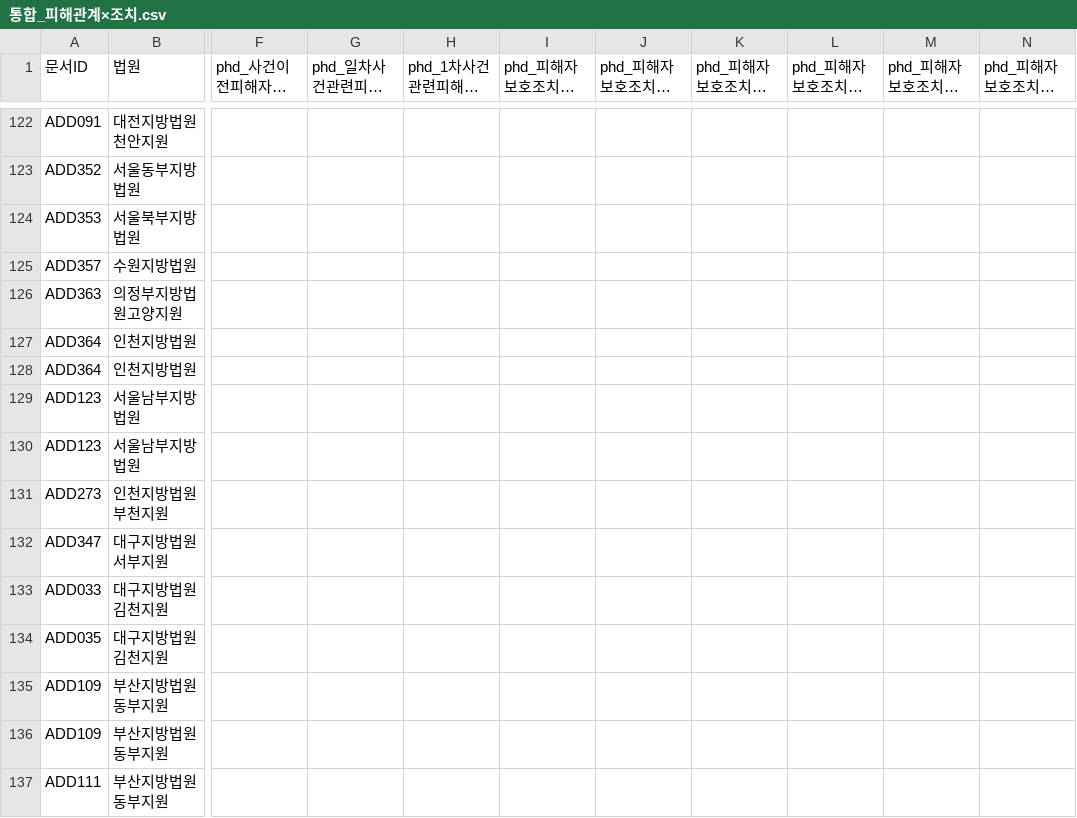
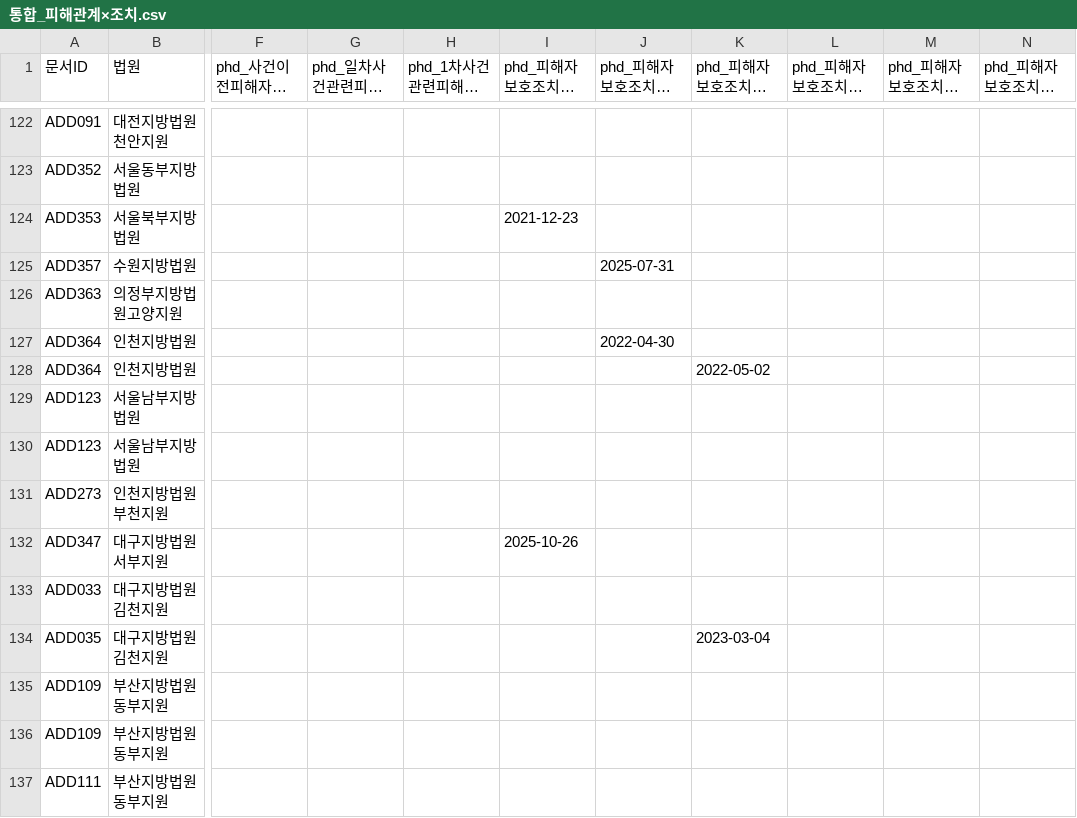
Before and after one commit to jskwon89/ipv-judgment-coding, a CSV file: data/통합_피해관계×조치.csv, drawn as a sheet; only a part is shown, gaps mark what is left out; long unchanged cells end in …; the diff covers the shown part only; the diff names each change by its address in the sheet, - before the commit and + after, or states it on an @@ line.

```diff
--- a/data/통합_피해관계×조치.csv
+++ b/data/통합_피해관계×조치.csv
-I124 (phd_피해자보호조치통지날짜_1차이전): (empty)
+I124 (phd_피해자보호조치통지날짜_1차이전): 2021-12-23
-J125 (phd_피해자보호조치통지날짜_1차에서2차사이): (empty)
+J125 (phd_피해자보호조치통지날짜_1차에서2차사이): 2025-07-31
-J127 (phd_피해자보호조치통지날짜_1차에서2차사이): (empty)
+J127 (phd_피해자보호조치통지날짜_1차에서2차사이): 2022-04-30
-K128 (phd_피해자보호조치통지날짜_2차에서3차사이): (empty)
+K128 (phd_피해자보호조치통지날짜_2차에서3차사이): 2022-05-02
-I132 (phd_피해자보호조치통지날짜_1차이전): (empty)
+I132 (phd_피해자보호조치통지날짜_1차이전): 2025-10-26
-K134 (phd_피해자보호조치통지날짜_2차에서3차사이): (empty)
+K134 (phd_피해자보호조치통지날짜_2차에서3차사이): 2023-03-04
```
Also changed, not shown: 31 edited cells elsewhere in this file, codebook/00_출처별변수연결.csv, codebook/00_통합코드북.csv, 15 other files.
